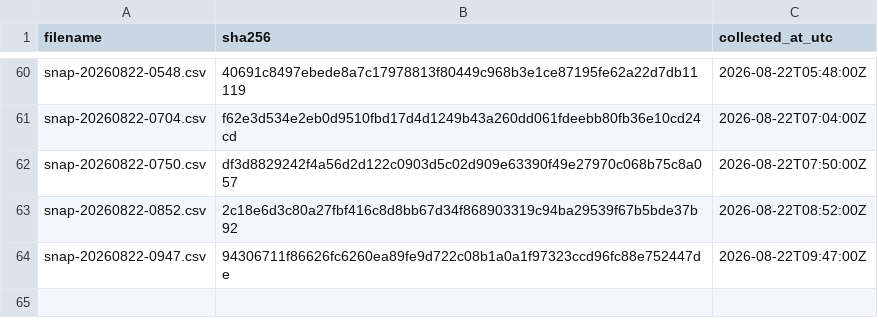
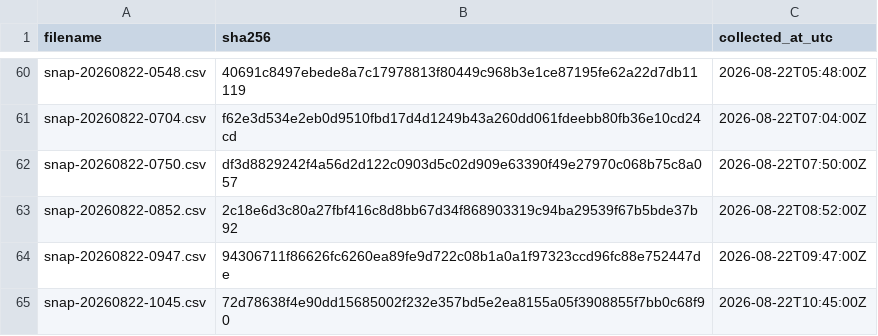
Before and after one commit to twill3c/midashi-sanmenkyo, a CSV file: data/ledger.csv, drawn as a sheet; only a part is shown, gaps mark what is left out; the diff names each change by its address in the sheet, - before the commit and + after, or states it on an @@ line.

```diff
--- a/data/ledger.csv
+++ b/data/ledger.csv
+row 65: snap-20260822-1045.csv | 72d78638f4e90dd15685002f232e357bd5e2ea8155a05f3908855f7bb0c68f90 | 2026-08-22T10:45:00Z
```
Also changed, not shown: data/processed/clusters.csv, data/processed/stats.csv, 5 other files.
